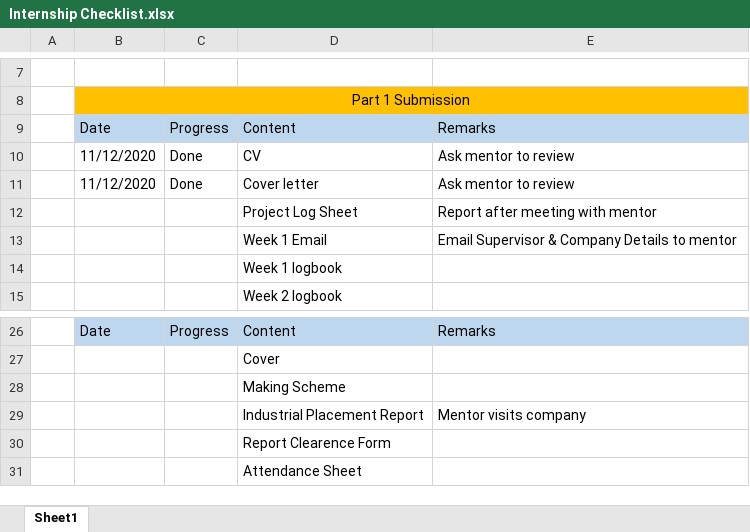
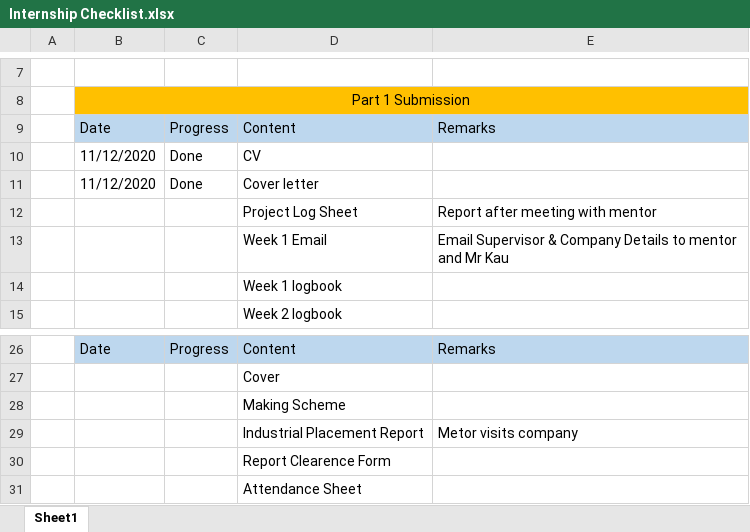
Before and after one commit to pongki00/Internship-Checklist, an Excel workbook: Internship Checklist.xlsx, sheet Sheet1, drawn as a sheet; only a part is shown, gaps mark what is left out; values as stored, in another font and other column widths than the file's, no borders; charts and pictures not drawn; the diff names each change by its address in the sheet, - before the commit and + after, or states it on an @@ line.

Commit message:
Add files via upload

```diff
--- a/Internship Checklist.xlsx (sheet Sheet1)
+++ b/Internship Checklist.xlsx (sheet Sheet1)
-E10:E11: Ask mentor to review
+E10:E11: (empty)
-E13: …to mentor
+E13: …to mentor and Mr Kau
-E29: Mentor visits company
+E29: Metor visits company
```
